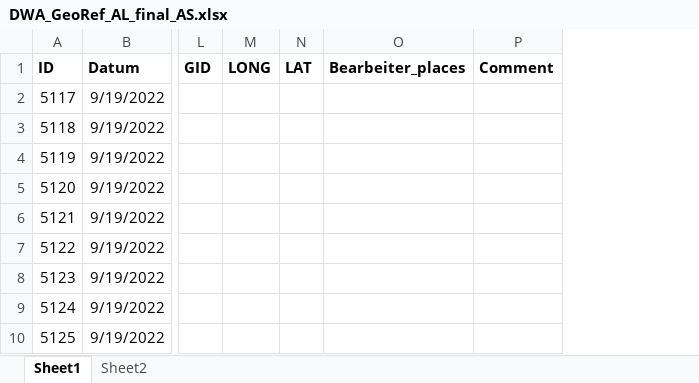
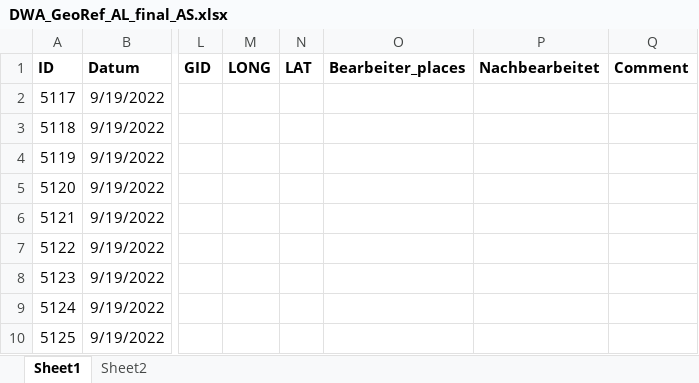
Before and after one commit to SchoenbergA/DWA, an Excel workbook: GeoRef/Data_GeoRef/DWA_GeoRef_AL_final_AS.xlsx, sheet Sheet1, drawn as a sheet; only a part is shown, gaps mark what is left out; values as stored, in another font and other column widths than the file's, no borders; the diff names each change by its address in the sheet, - before the commit and + after, or states it on an @@ line.

Commit message:
Update DWA_GeoRef_AL_final_AS.xlsx

```diff
--- a/GeoRef/Data_GeoRef/DWA_GeoRef_AL_final_AS.xlsx (sheet Sheet1)
+++ b/GeoRef/Data_GeoRef/DWA_GeoRef_AL_final_AS.xlsx (sheet Sheet1)
+column P (Nachbearbeitet), empty
```
